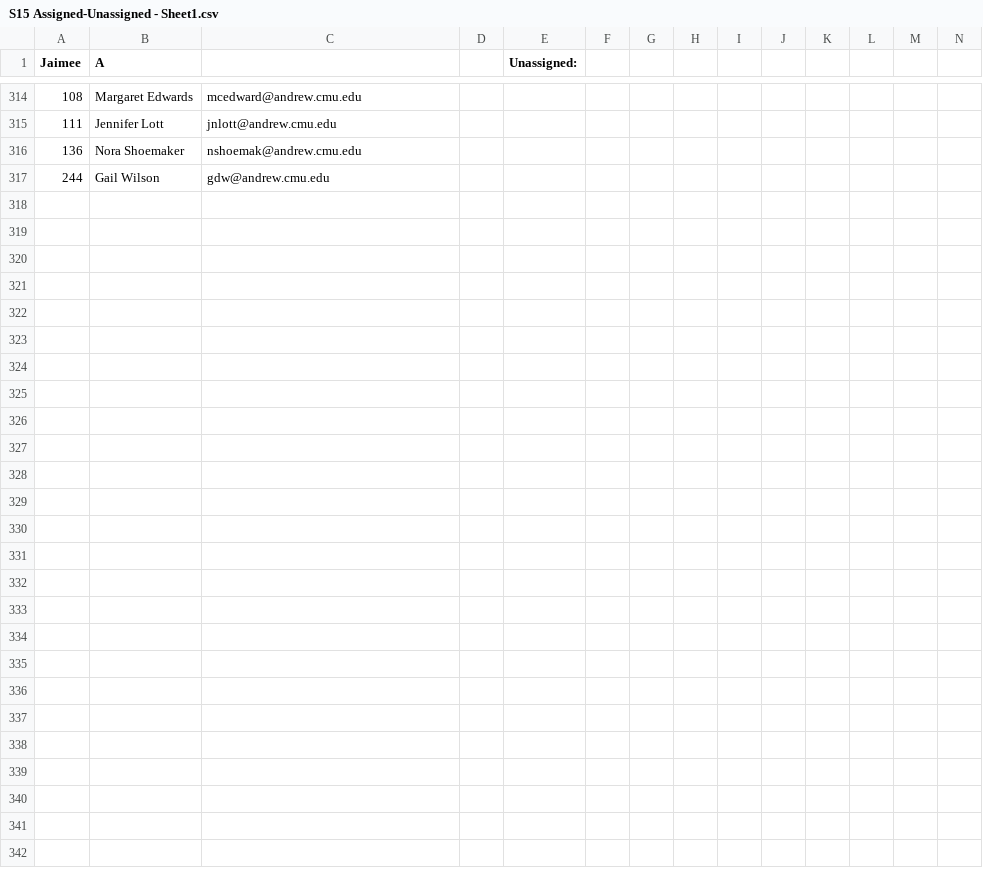
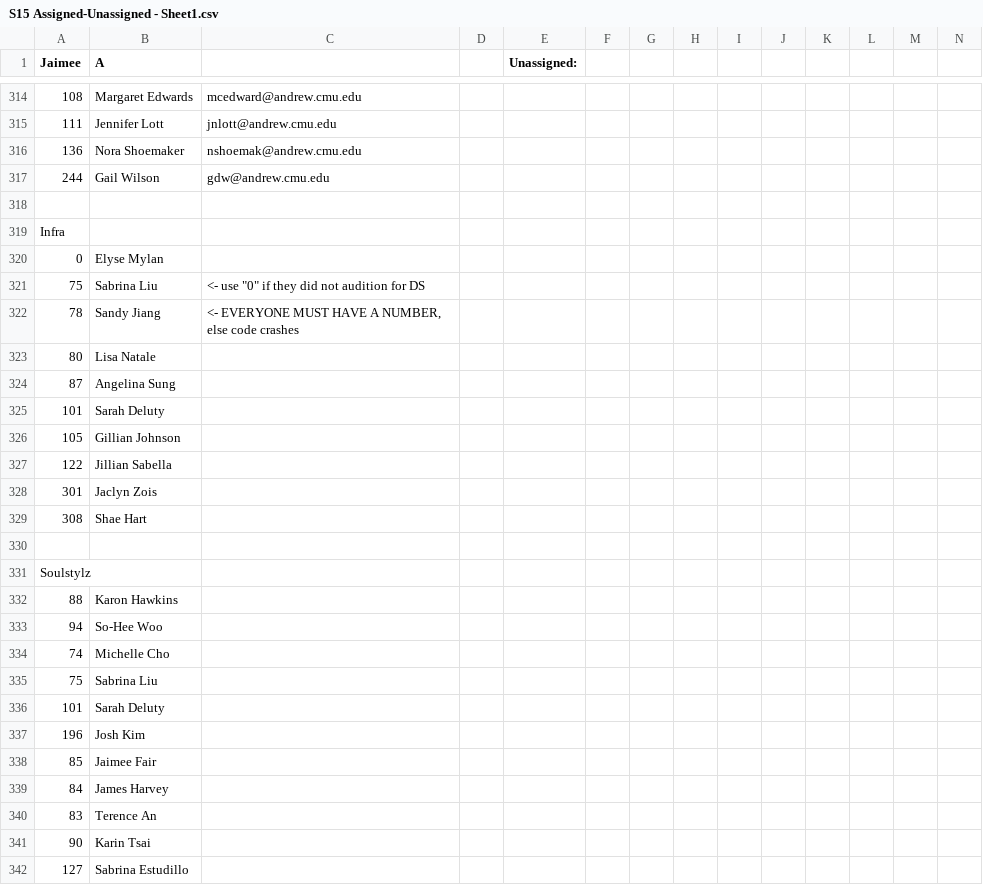
Before and after one commit to DancersSymposium1/Show-Order, a CSV file: S15 Assigned-Unassigned - Sheet1.csv, drawn as a sheet; only a part is shown, gaps mark what is left out; the diff covers the shown part only; the diff names each change by its address in the sheet, - before the commit and + after, or states it on an @@ line.

```diff
--- a/S15 Assigned-Unassigned - Sheet1.csv
+++ b/S15 Assigned-Unassigned - Sheet1.csv
+row 318: (empty)
+row 319: Infra
+row 320: 0 | Elyse Mylan
+row 321: 75 | Sabrina Liu | <- use "0" if they did not audition for DS
+row 322: 78 | Sandy Jiang | <- EVERYONE MUST HAVE A NUMBER, else code crashes
+row 323: 80 | Lisa Natale
+row 324: 87 | Angelina Sung
+row 325: 101 | Sarah Deluty
+row 326: 105 | Gillian Johnson
+row 327: 122 | Jillian Sabella
+row 328: 301 | Jaclyn Zois
+row 329: 308 | Shae Hart
+row 330: (empty)
+row 331: Soulstylz
+row 332: 88 | Karon Hawkins
+row 333: 94 | So-Hee Woo
+row 334: 74 | Michelle Cho
+row 335: 75 | Sabrina Liu
+row 336: 101 | Sarah Deluty
+row 337: 196 | Josh Kim
+row 338: 85 | Jaimee Fair
+row 339: 84 | James Harvey
+row 340: 83 | Terence An
+row 341: 90 | Karin Tsai
+row 342: 127 | Sabrina Estudillo
```
Also changed, not shown: 5 added rows, 5 removed rows and 10 edited cells elsewhere in this file, 2 other files.
